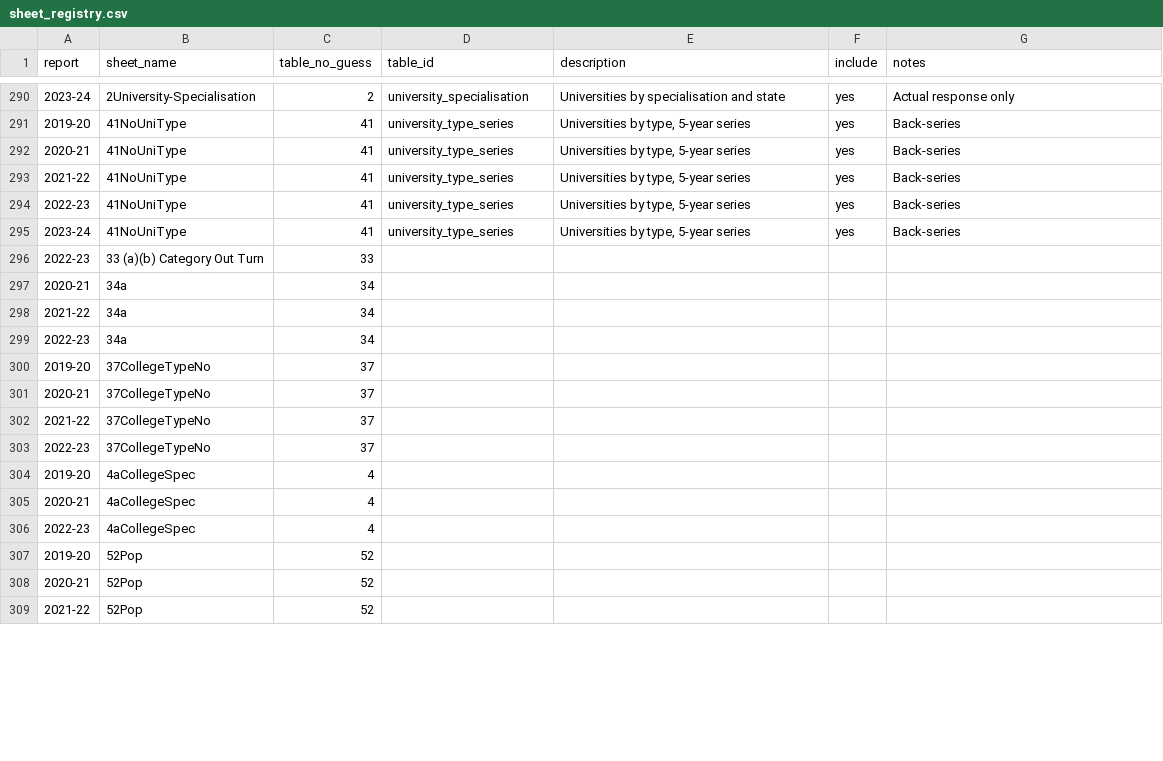
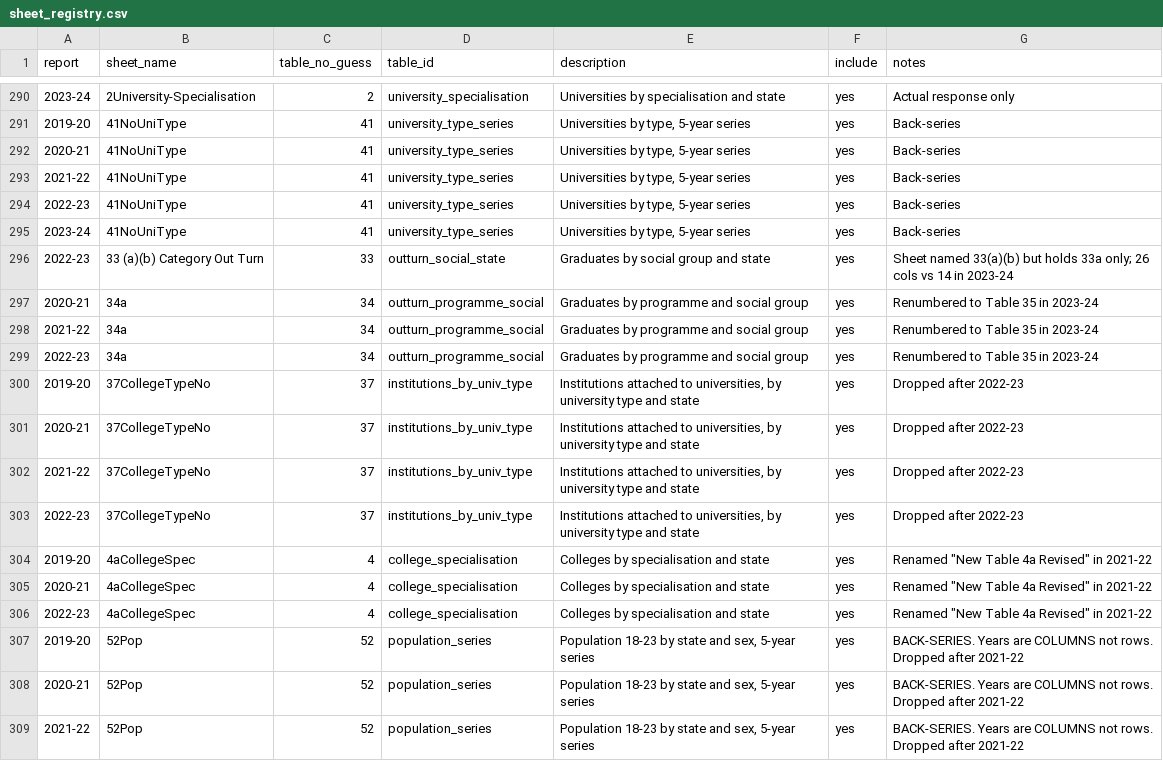
Before and after one commit to sahilmittal-policy/aishe-higher-ed-india, a CSV file: reference/sheet_registry.csv, drawn as a sheet; only a part is shown, gaps mark what is left out; the diff covers the shown part only; the diff names each change by its address in the sheet, - before the commit and + after, or states it on an @@ line.

Commit message:
Updated sheet registry

```diff
--- a/reference/sheet_registry.csv
+++ b/reference/sheet_registry.csv
-D296 (table_id): (empty)
+D296 (table_id): outturn_social_state
-E296 (description): (empty)
+E296 (description): Graduates by social group and state
-F296:F309 (include): (empty)
+F296:F309 (include): yes
-G296 (notes): (empty)
+G296 (notes): Sheet named 33(a)(b) but holds 33a only; 26 cols vs 14 in 2023-24
-D297:D299 (table_id): (empty)
+D297:D299 (table_id): outturn_programme_social
-E297:E299 (description): (empty)
+E297:E299 (description): Graduates by programme and social group
-G297:G299 (notes): (empty)
+G297:G299 (notes): Renumbered to Table 35 in 2023-24
-D300:D303 (table_id): (empty)
+D300:D303 (table_id): institutions_by_univ_type
-E300:E303 (description): (empty)
+E300:E303 (description): Institutions attached to universities, by university type and state
-G300:G303 (notes): (empty)
+G300:G303 (notes): Dropped after 2022-23
-D304:D306 (table_id): (empty)
+D304:D306 (table_id): college_specialisation
-E304:E306 (description): (empty)
+E304:E306 (description): Colleges by specialisation and state
-G304:G306 (notes): (empty)
+G304:G306 (notes): Renamed "New Table 4a Revised" in 2021-22
-D307:D309 (table_id): (empty)
+D307:D309 (table_id): population_series
-E307:E309 (description): (empty)
+E307:E309 (description): Population 18-23 by state and sex, 5-year series
-G307:G309 (notes): (empty)
+G307:G309 (notes): BACK-SERIES. Years are COLUMNS not rows. Dropped after 2021-22
```
Also changed, not shown: 34 edited cells elsewhere in this file.
